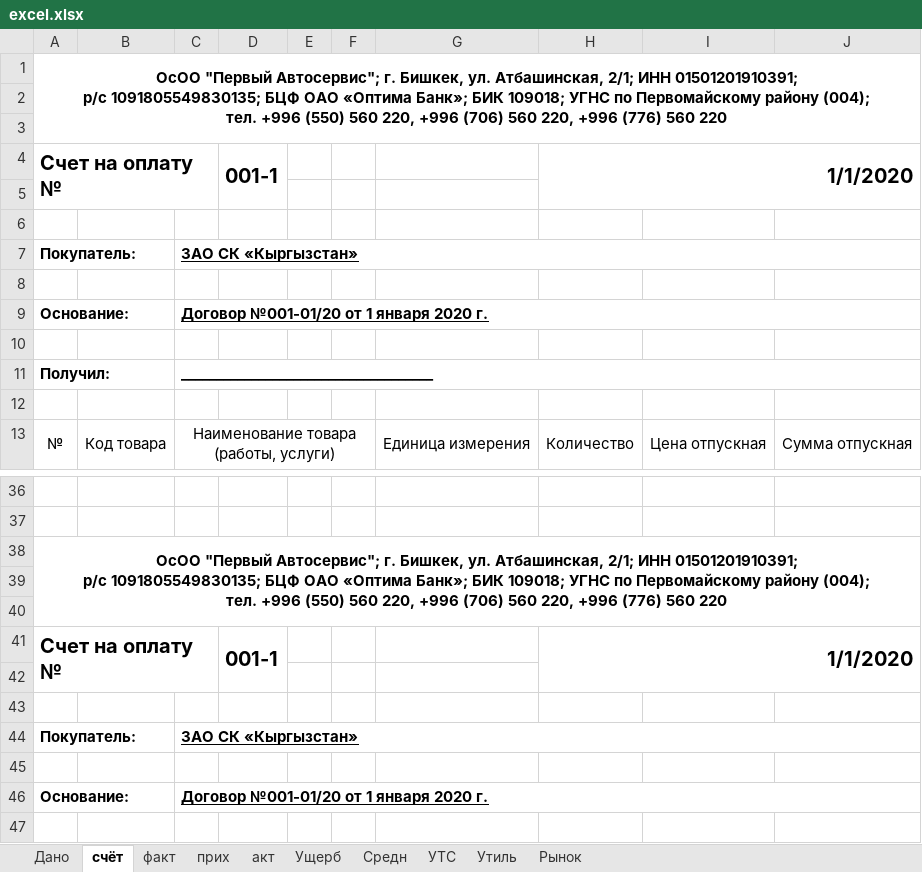
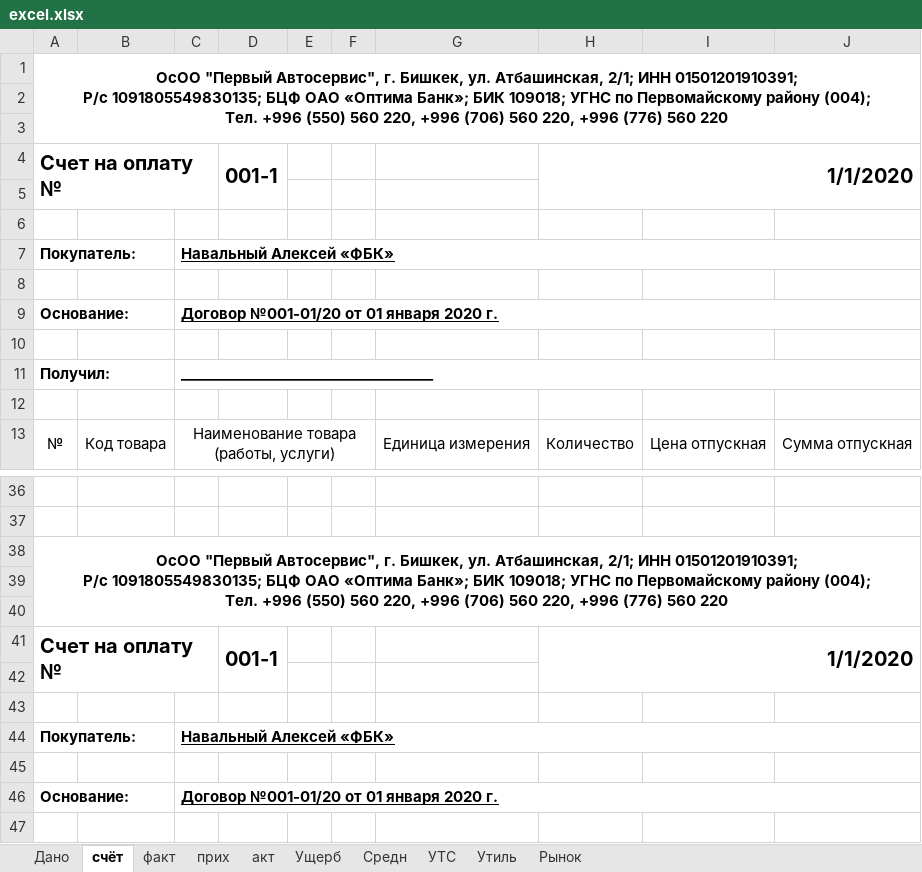
Before and after one commit to urbanovkg/motopsy-reports, an Excel workbook: media/excel.xlsx, sheet счёт, drawn as a sheet; only a part is shown, gaps mark what is left out; values as stored, in another font and other column widths than the file's, no borders; ↵ is a line break in a cell; the diff names each change by its address in the sheet, - before the commit and + after, or states it on an @@ line.

```diff
--- a/media/excel.xlsx (sheet счёт)
+++ b/media/excel.xlsx (sheet счёт)
-A1: ОсОО "Первый Автосервис"; г. Бишкек, ул. Атбашинская, 2/1; ИНН 01501201910391; ↵ р/с 1091805549830135; БЦФ ОАО «Оптима Банк»; БИК 109018; УГНС по Первомайскому району (004); ↵ тел. +996 (550)…
+A1: ОсОО "Первый Автосервис", г. Бишкек, ул. Атбашинская, 2/1; ИНН 01501201910391; ↵ Р/с 1091805549830135; БЦФ ОАО «Оптима Банк»; БИК 109018; УГНС по Первомайскому району (004); ↵ Тел. +996 (550)…
-C7: ЗАО СК «Кыргызстан»
+C7: Навальный Алексей «ФБК»
-C9: Договор №001-01/20 от 1 января 2020 г.
+C9: Договор №001-01/20 от 01 января 2020 г.
-A38: ОсОО "Первый Автосервис"; г. Бишкек, ул. Атбашинская, 2/1; ИНН 01501201910391; ↵ р/с 1091805549830135; БЦФ ОАО «Оптима Банк»; БИК 109018; УГНС по Первомайскому району (004); ↵ тел. +996 (550)…
+A38: ОсОО "Первый Автосервис", г. Бишкек, ул. Атбашинская, 2/1; ИНН 01501201910391; ↵ Р/с 1091805549830135; БЦФ ОАО «Оптима Банк»; БИК 109018; УГНС по Первомайскому району (004); ↵ Тел. +996 (550)…
-C44: ЗАО СК «Кыргызстан»
+C44: Навальный Алексей «ФБК»
-C46: Договор №001-01/20 от 1 января 2020 г.
+C46: Договор №001-01/20 от 01 января 2020 г.
```
Also changed, not shown: sheet Ущерб, sheet Рынок, sheet Дано, sheet акт, sheet факт, sheet прих, formulas that keep their value, 7 other files.
